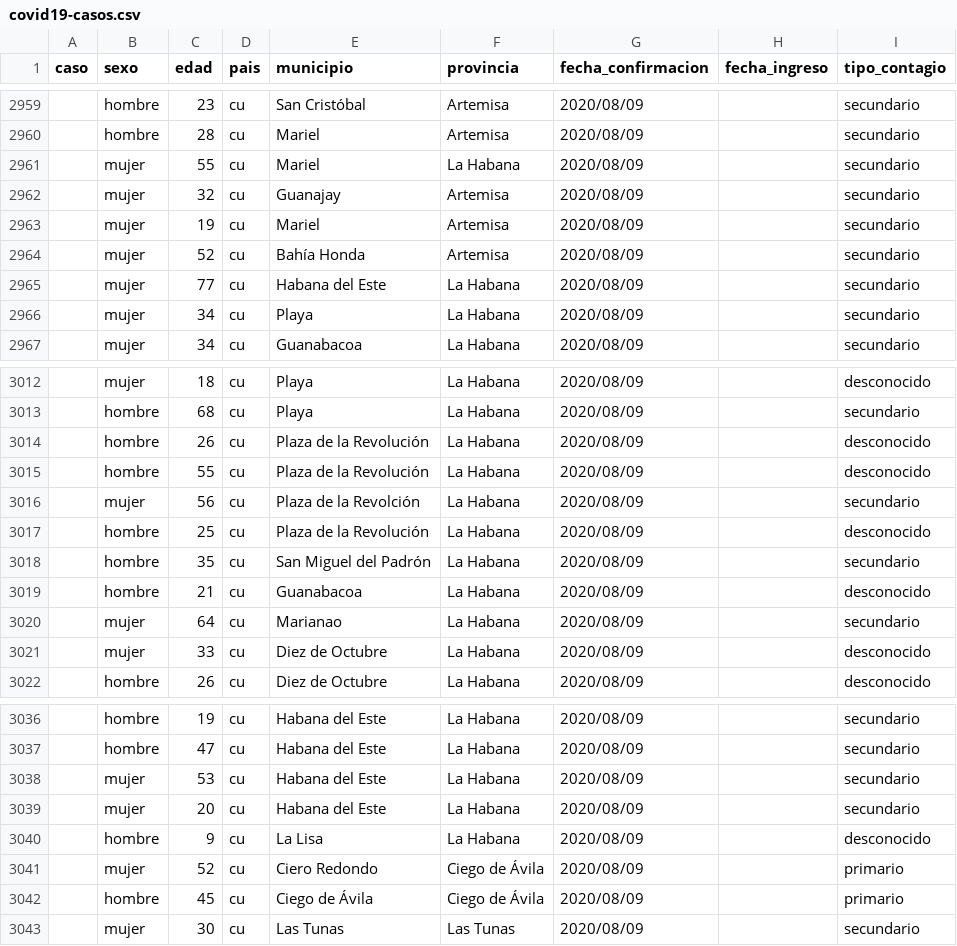
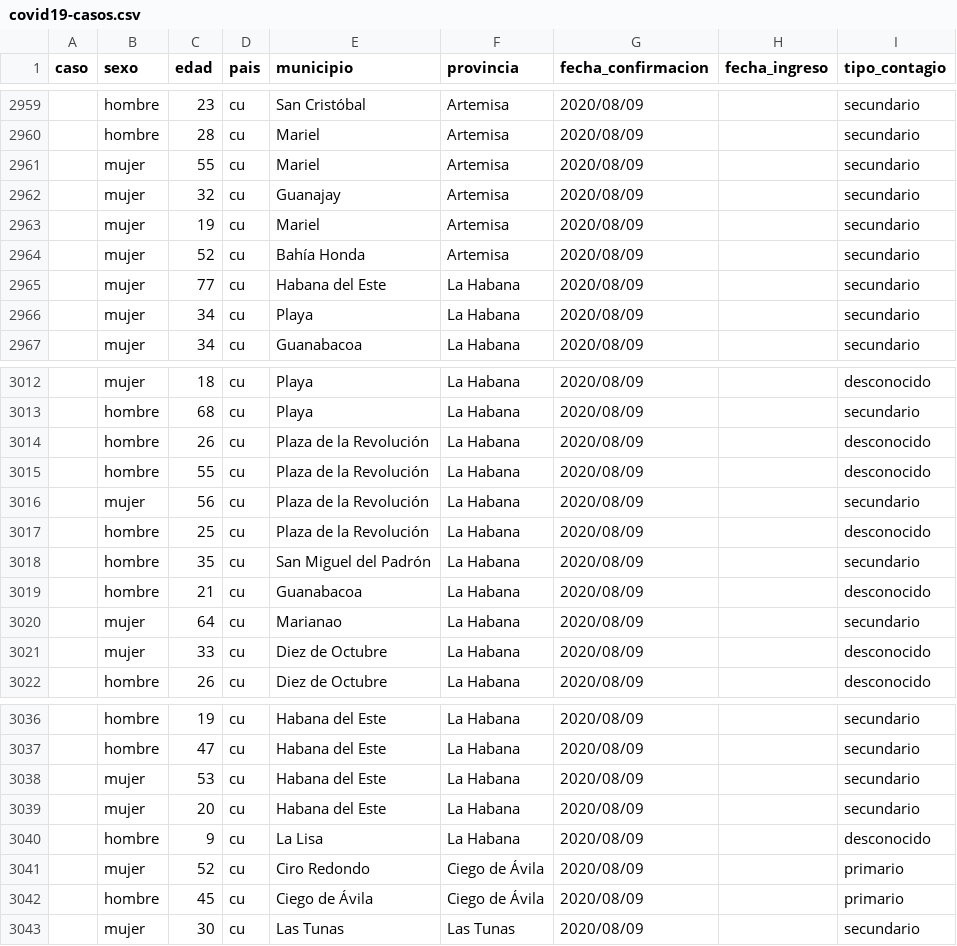
Before and after one commit to covid19cubadata/covid19cubadata.github.io, a CSV file: data/covid19-casos.csv, drawn as a sheet; only a part is shown, gaps mark what is left out.

Commit message:
Update countries data

```diff
--- a/data/covid19-casos.csv
+++ b/data/covid19-casos.csv
@@ -2960,3 +2960,3 @@ caso,sexo,edad,pais,municipio,provincia,fecha_confirmacion,fecha_ingreso,tipo_co
 ,hombre,28,cu,Mariel,Artemisa,2020/08/09,,secundario
-,mujer,55,cu,Mariel,La Habana,2020/08/09,,secundario
+,mujer,55,cu,Mariel,Artemisa,2020/08/09,,secundario
 ,mujer,32,cu,Guanajay,Artemisa,2020/08/09,,secundario
@@ -3015,3 +3015,3 @@ caso,sexo,edad,pais,municipio,provincia,fecha_confirmacion,fecha_ingreso,tipo_co
 ,hombre,55,cu,Plaza de la Revolución,La Habana,2020/08/09,,desconocido
-,mujer,56,cu,Plaza de la Revolción,La Habana,2020/08/09,,secundario
+,mujer,56,cu,Plaza de la Revolución,La Habana,2020/08/09,,secundario
 ,hombre,25,cu,Plaza de la Revolución,La Habana,2020/08/09,,desconocido
@@ -3040,3 +3040,3 @@ caso,sexo,edad,pais,municipio,provincia,fecha_confirmacion,fecha_ingreso,tipo_co
 ,hombre,9,cu,La Lisa,La Habana,2020/08/09,,desconocido
-,mujer,52,cu,Ciero Redondo,Ciego de Ávila,2020/08/09,,primario
+,mujer,52,cu,Ciro Redondo,Ciego de Ávila,2020/08/09,,primario
 ,hombre,45,cu,Ciego de Ávila,Ciego de Ávila,2020/08/09,,primario
```
